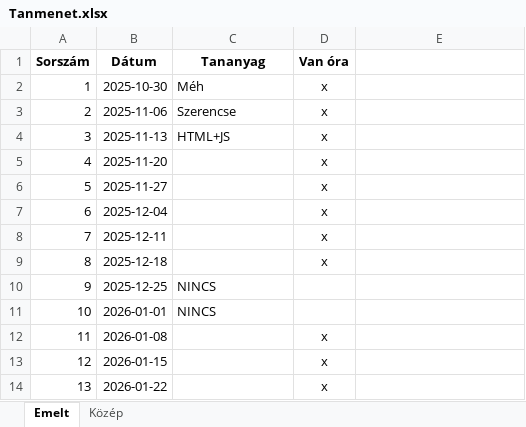
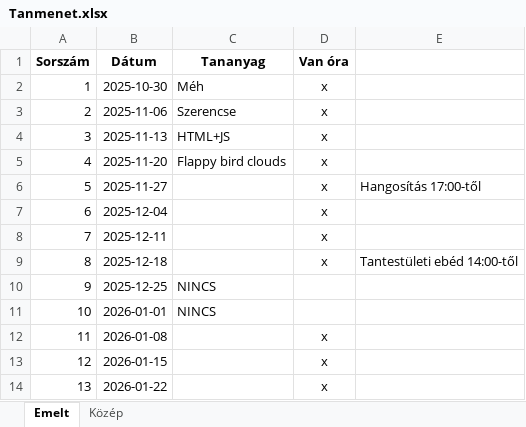
Before and after one commit to pisti72/Luca_erettsegi, an Excel workbook: Tanmenet.xlsx, sheet Emelt, drawn as a sheet; only a part is shown; values as stored, in another font and other column widths than the file's, no borders; the diff names each change by its address in the sheet, - before the commit and + after, or states it on an @@ line.

Commit message:
flappy bird part I

```diff
--- a/Tanmenet.xlsx (sheet Emelt)
+++ b/Tanmenet.xlsx (sheet Emelt)
-C5 (Tananyag): (empty)
+C5 (Tananyag): Flappy bird clouds
-E6: (empty)
+E6: Hangosítás 17:00-től
-E9: (empty)
+E9: Tantestületi ebéd 14:00-től
```
Also changed, not shown: 14 other files.
